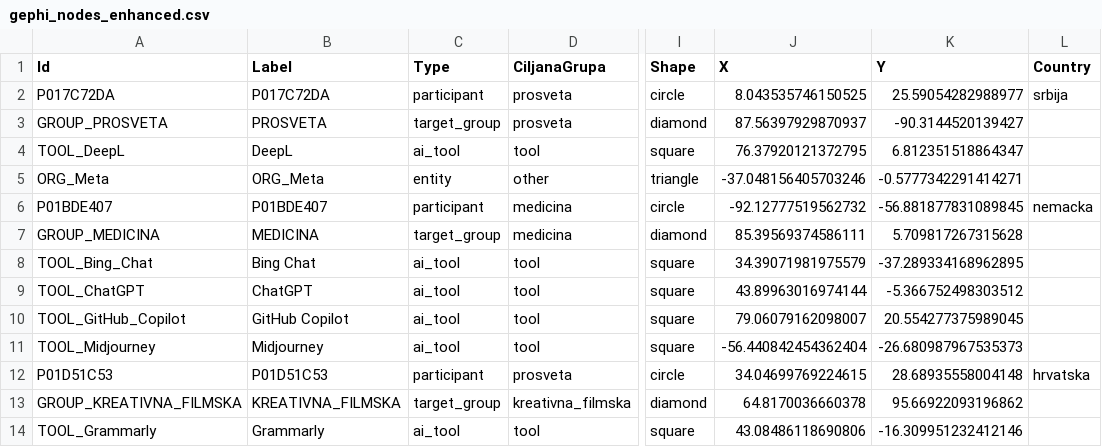
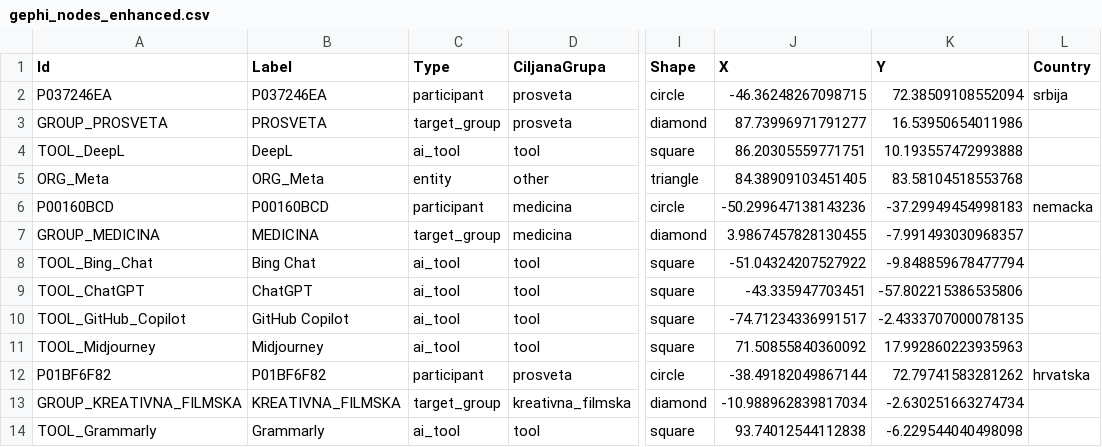
Before and after one commit to LazarDavidovic98/master-teza, a CSV file: anketa-sistem/gephi_nodes_enhanced.csv, drawn as a sheet; only a part is shown, gaps mark what is left out; the diff covers the shown part only; the diff names each change by its address in the sheet, - before the commit and + after, or states it on an @@ line.

```diff
--- a/anketa-sistem/gephi_nodes_enhanced.csv
+++ b/anketa-sistem/gephi_nodes_enhanced.csv
-A2 (Id): P017C72DA
+A2 (Id): P037246EA
-B2 (Label): P017C72DA
+B2 (Label): P037246EA
-J2 (X): 8.043535746150525
+J2 (X): -46.36248267098715
-K2 (Y): 25.59054282988977
+K2 (Y): 72.38509108552094
-J3 (X): 87.56397929870937
+J3 (X): 87.73996971791277
-K3 (Y): -90.3144520139427
+K3 (Y): 16.53950654011986
-J4 (X): 76.37920121372795
+J4 (X): 86.20305559771751
-K4 (Y): 6.812351518864347
+K4 (Y): 10.193557472993888
-J5 (X): -37.048156405703246
+J5 (X): 84.38909103451405
-K5 (Y): -0.5777342291414271
+K5 (Y): 83.58104518553768
-A6 (Id): P01BDE407
+A6 (Id): P00160BCD
-B6 (Label): P01BDE407
+B6 (Label): P00160BCD
-J6 (X): -92.12777519562732
+J6 (X): -50.299647138143236
-K6 (Y): -56.881877831089845
+K6 (Y): -37.29949454998183
-J7 (X): 85.39569374586111
+J7 (X): 3.9867457828130455
-K7 (Y): 5.709817267315628
+K7 (Y): -7.991493030968357
-J8 (X): 34.39071981975579
+J8 (X): -51.04324207527922
-K8 (Y): -37.289334168962895
+K8 (Y): -9.848859678477794
-J9 (X): 43.89963016974144
+J9 (X): -43.335947703451
-K9 (Y): -5.366752498303512
+K9 (Y): -57.802215386535806
-J10 (X): 79.06079162098007
+J10 (X): -74.71234336991517
-K10 (Y): 20.554277375989045
+K10 (Y): -2.4333707000078135
-J11 (X): -56.440842454362404
+J11 (X): 71.50855840360092
-K11 (Y): -26.680987967535373
+K11 (Y): 17.992860223935963
-A12 (Id): P01D51C53
+A12 (Id): P01BF6F82
-B12 (Label): P01D51C53
+B12 (Label): P01BF6F82
-J12 (X): 34.04699769224615
+J12 (X): -38.49182049867144
-K12 (Y): 28.68935558004148
+K12 (Y): 72.79741583281262
-J13 (X): 64.8170036660378
+J13 (X): -10.988962839817034
-K13 (Y): 95.66922093196862
+K13 (Y): -2.630251663274734
-J14 (X): 43.08486118690806
+J14 (X): 93.74012544112838
-K14 (Y): -16.309951232412146
+K14 (Y): -6.229544040498098
```
Also changed, not shown: 72 edited cells elsewhere in this file, anketa-sistem/gephi_edges_enhanced.csv, 2 other files.
